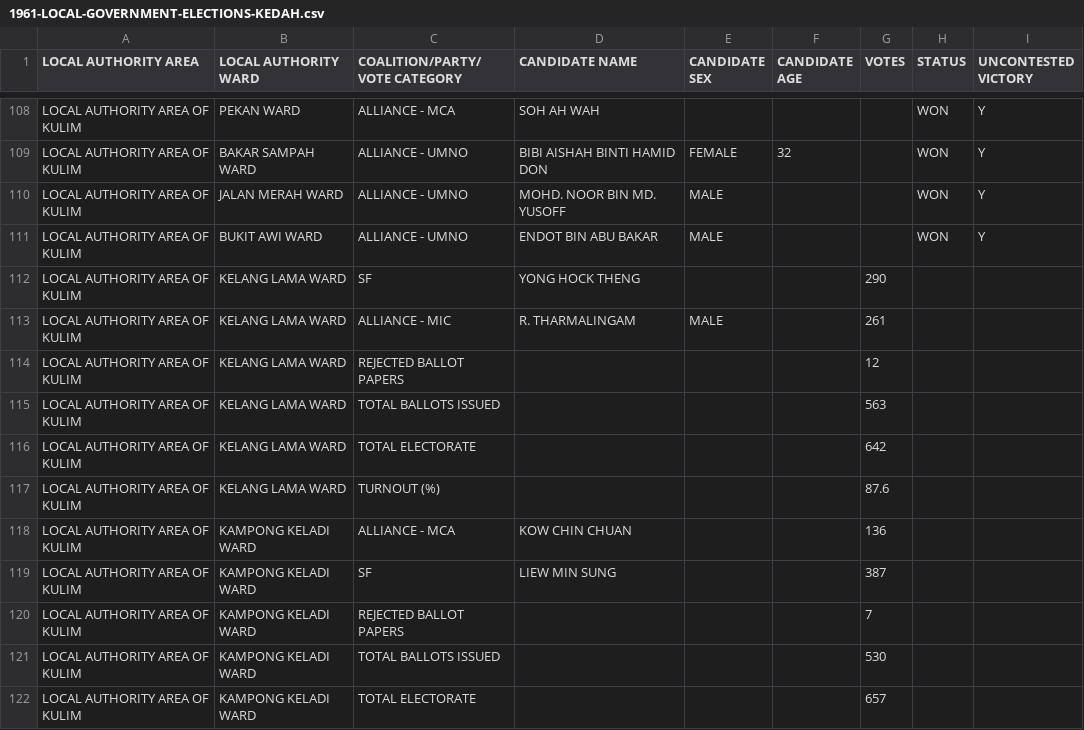
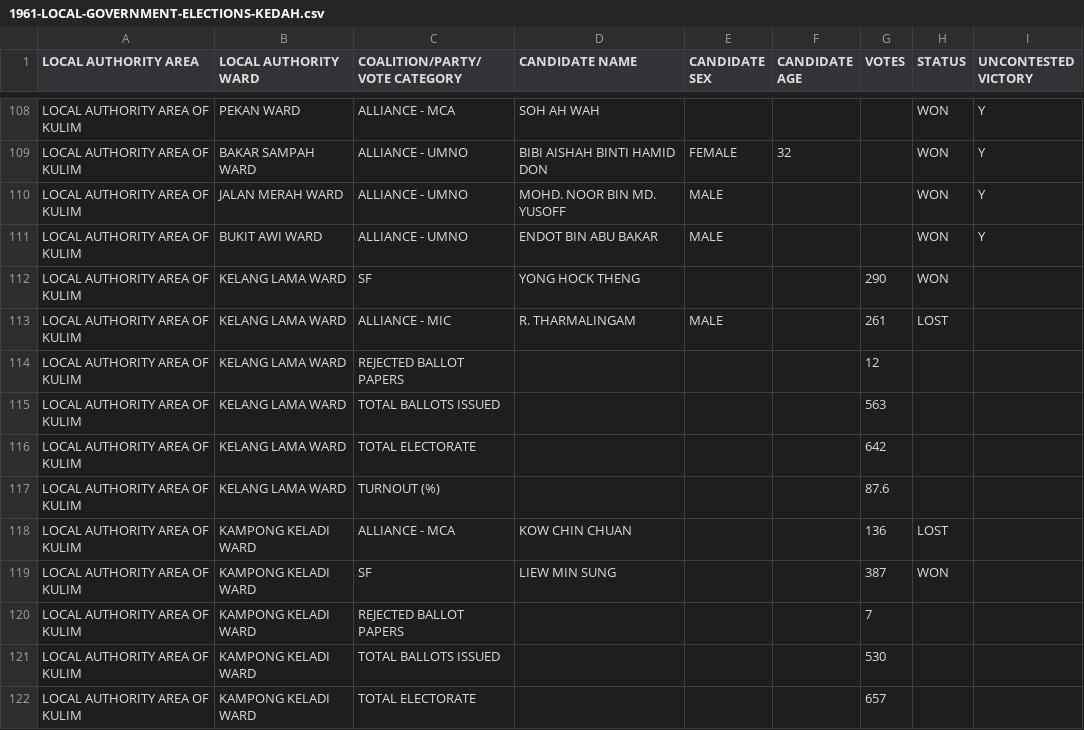
Before and after one commit to TindakMalaysia/LOCAL-GOVERNMENT-ELECTIONS, a CSV file: 1961-MALAYA-LOCAL-GOVERNMENT-ELECTIONS/1961-LOCAL-GOVERNMENT-ELECTIONS-KEDAH.csv, drawn as a sheet; only a part is shown, gaps mark what is left out.

```diff
--- a/1961-MALAYA-LOCAL-GOVERNMENT-ELECTIONS/1961-LOCAL-GOVERNMENT-ELECTIONS-KEDAH.csv
+++ b/1961-MALAYA-LOCAL-GOVERNMENT-ELECTIONS/1961-LOCAL-GOVERNMENT-ELECTIONS-KEDAH.csv
@@ -111,4 +111,4 @@ LOCAL AUTHORITY AREA OF KULIM,JALAN MERAH WARD,ALLIANCE - UMNO,MOHD. NOOR BIN MD
 LOCAL AUTHORITY AREA OF KULIM,BUKIT AWI WARD,ALLIANCE - UMNO,ENDOT BIN ABU BAKAR,MALE,,,WON,Y
-LOCAL AUTHORITY AREA OF KULIM,KELANG LAMA WARD,SF,YONG HOCK THENG,,,290,,
-LOCAL AUTHORITY AREA OF KULIM,KELANG LAMA WARD,ALLIANCE - MIC,R. THARMALINGAM,MALE,,261,,
+LOCAL AUTHORITY AREA OF KULIM,KELANG LAMA WARD,SF,YONG HOCK THENG,,,290,WON,
+LOCAL AUTHORITY AREA OF KULIM,KELANG LAMA WARD,ALLIANCE - MIC,R. THARMALINGAM,MALE,,261,LOST,
 LOCAL AUTHORITY AREA OF KULIM,KELANG LAMA WARD,REJECTED BALLOT PAPERS,,,,12,,
@@ -117,4 +117,4 @@ LOCAL AUTHORITY AREA OF KULIM,KELANG LAMA WARD,TOTAL ELECTORATE,,,,642,,
 LOCAL AUTHORITY AREA OF KULIM,KELANG LAMA WARD,TURNOUT (%),,,,87.6,,
-LOCAL AUTHORITY AREA OF KULIM,KAMPONG KELADI WARD,ALLIANCE - MCA,KOW CHIN CHUAN,,,136,,
-LOCAL AUTHORITY AREA OF KULIM,KAMPONG KELADI WARD,SF,LIEW MIN SUNG,,,387,,
+LOCAL AUTHORITY AREA OF KULIM,KAMPONG KELADI WARD,ALLIANCE - MCA,KOW CHIN CHUAN,,,136,LOST,
+LOCAL AUTHORITY AREA OF KULIM,KAMPONG KELADI WARD,SF,LIEW MIN SUNG,,,387,WON,
 LOCAL AUTHORITY AREA OF KULIM,KAMPONG KELADI WARD,REJECTED BALLOT PAPERS,,,,7,,
```
